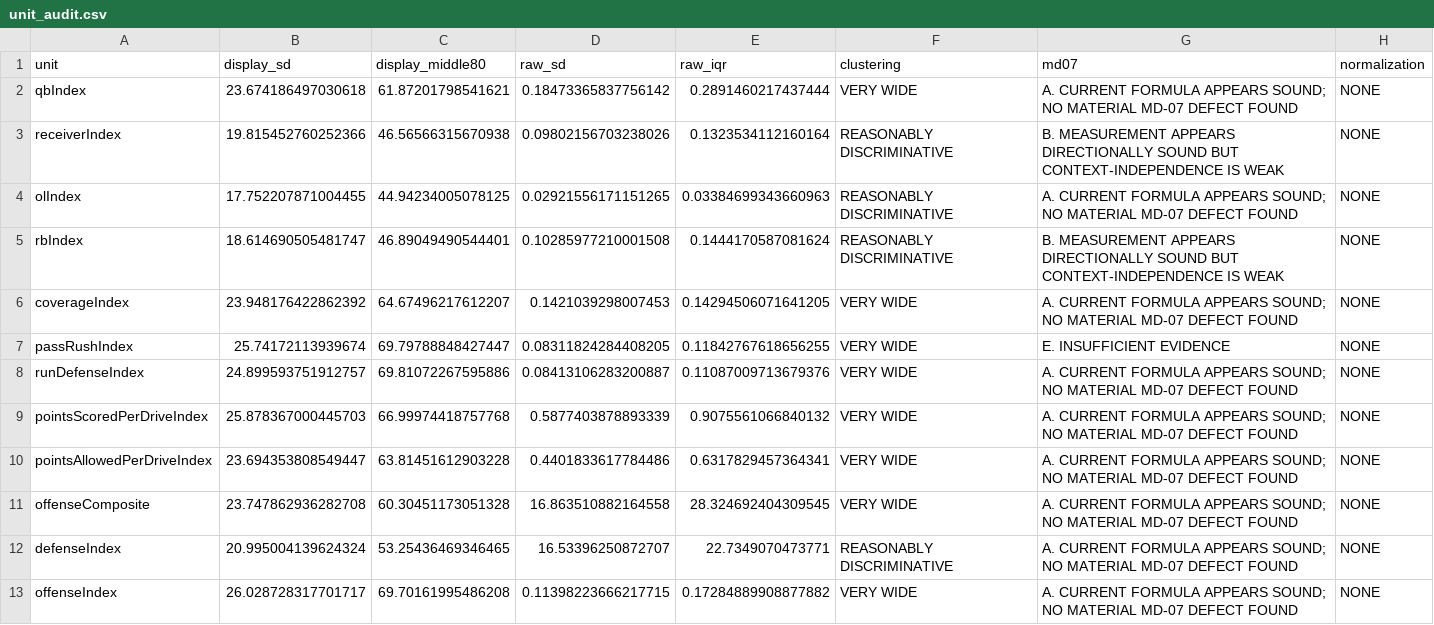
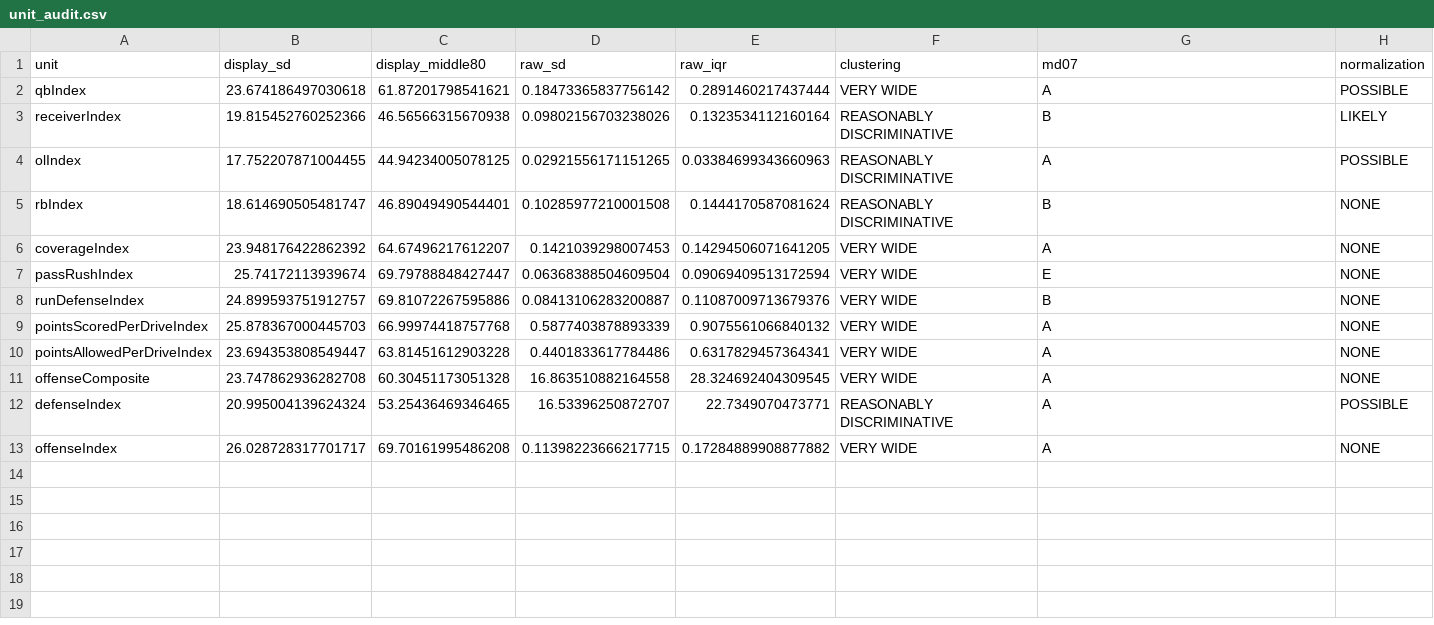
Before and after one commit to pfoeller/force-nfl, a CSV file: research/cycle8/md07_unit_calibration/results/unit_audit.csv, drawn as a sheet.

Commit message:
Revise MD-07 unit calibration conclusions

```diff
--- a/research/cycle8/md07_unit_calibration/results/unit_audit.csv
+++ b/research/cycle8/md07_unit_calibration/results/unit_audit.csv
@@ -1,13 +1,13 @@
 unit,display_sd,display_middle80,raw_sd,raw_iqr,clustering,md07,normalization
-qbIndex,23.674186497030618,61.87201798541621,0.18473365837756142,0.2891460217437444,VERY WIDE,A. CURRENT FORMULA APPEARS SOUND; NO MATERIAL MD-07 DEFECT FOUND,NONE
-receiverIndex,19.815452760252366,46.56566315670938,0.09802156703238026,0.1323534112160164,REASONABLY DISCRIMINATIVE,B. MEASUREMENT APPEARS DIRECTIONALLY SOUND BUT CONTEXT-INDEPENDENCE IS WEAK,NONE
-olIndex,17.752207871004455,44.94234005078125,0.02921556171151265,0.03384699343660963,REASONABLY DISCRIMINATIVE,A. CURRENT FORMULA APPEARS SOUND; NO MATERIAL MD-07 DEFECT FOUND,NONE
-rbIndex,18.614690505481747,46.89049490544401,0.10285977210001508,0.1444170587081624,REASONABLY DISCRIMINATIVE,B. MEASUREMENT APPEARS DIRECTIONALLY SOUND BUT CONTEXT-INDEPENDENCE IS WEAK,NONE
-coverageIndex,23.948176422862392,64.67496217612207,0.1421039298007453,0.14294506071641205,VERY WIDE,A. CURRENT FORMULA APPEARS SOUND; NO MATERIAL MD-07 DEFECT FOUND,NONE
-passRushIndex,25.74172113939674,69.79788848427447,0.08311824284408205,0.11842767618656255,VERY WIDE,E. INSUFFICIENT EVIDENCE,NONE
-runDefenseIndex,24.899593751912757,69.81072267595886,0.08413106283200887,0.11087009713679376,VERY WIDE,A. CURRENT FORMULA APPEARS SOUND; NO MATERIAL MD-07 DEFECT FOUND,NONE
-pointsScoredPerDriveIndex,25.878367000445703,66.99974418757768,0.5877403878893339,0.9075561066840132,VERY WIDE,A. CURRENT FORMULA APPEARS SOUND; NO MATERIAL MD-07 DEFECT FOUND,NONE
-pointsAllowedPerDriveIndex,23.694353808549447,63.81451612903228,0.4401833617784486,0.6317829457364341,VERY WIDE,A. CURRENT FORMULA APPEARS SOUND; NO MATERIAL MD-07 DEFECT FOUND,NONE
-offenseComposite,23.747862936282708,60.30451173051328,16.863510882164558,28.324692404309545,VERY WIDE,A. CURRENT FORMULA APPEARS SOUND; NO MATERIAL MD-07 DEFECT FOUND,NONE
-defenseIndex,20.995004139624324,53.25436469346465,16.53396250872707,22.7349070473771,REASONABLY DISCRIMINATIVE,A. CURRENT FORMULA APPEARS SOUND; NO MATERIAL MD-07 DEFECT FOUND,NONE
-offenseIndex,26.028728317701717,69.70161995486208,0.11398223666217715,0.17284889908877882,VERY WIDE,A. CURRENT FORMULA APPEARS SOUND; NO MATERIAL MD-07 DEFECT FOUND,NONE
+qbIndex,23.674186497030618,61.87201798541621,0.18473365837756142,0.2891460217437444,VERY WIDE,A,POSSIBLE
+receiverIndex,19.815452760252366,46.56566315670938,0.09802156703238026,0.1323534112160164,REASONABLY DISCRIMINATIVE,B,LIKELY
+olIndex,17.752207871004455,44.94234005078125,0.02921556171151265,0.03384699343660963,REASONABLY DISCRIMINATIVE,A,POSSIBLE
+rbIndex,18.614690505481747,46.89049490544401,0.10285977210001508,0.1444170587081624,REASONABLY DISCRIMINATIVE,B,NONE
+coverageIndex,23.948176422862392,64.67496217612207,0.1421039298007453,0.14294506071641205,VERY WIDE,A,NONE
+passRushIndex,25.74172113939674,69.79788848427447,0.06368388504609504,0.09069409513172594,VERY WIDE,E,NONE
+runDefenseIndex,24.899593751912757,69.81072267595886,0.08413106283200887,0.11087009713679376,VERY WIDE,B,NONE
+pointsScoredPerDriveIndex,25.878367000445703,66.99974418757768,0.5877403878893339,0.9075561066840132,VERY WIDE,A,NONE
+pointsAllowedPerDriveIndex,23.694353808549447,63.81451612903228,0.4401833617784486,0.6317829457364341,VERY WIDE,A,NONE
+offenseComposite,23.747862936282708,60.30451173051328,16.863510882164558,28.324692404309545,VERY WIDE,A,NONE
+defenseIndex,20.995004139624324,53.25436469346465,16.53396250872707,22.7349070473771,REASONABLY DISCRIMINATIVE,A,POSSIBLE
+offenseIndex,26.028728317701717,69.70161995486208,0.11398223666217715,0.17284889908877882,VERY WIDE,A,NONE
```
Also changed, not shown: 20 other files.
